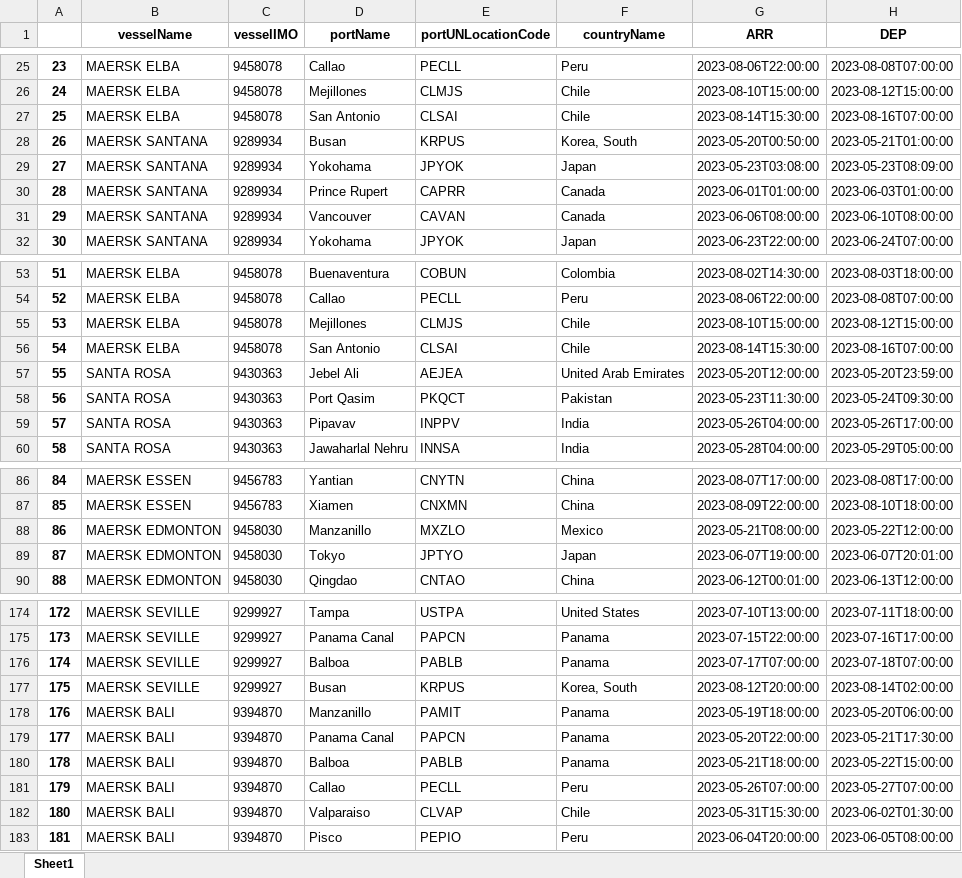
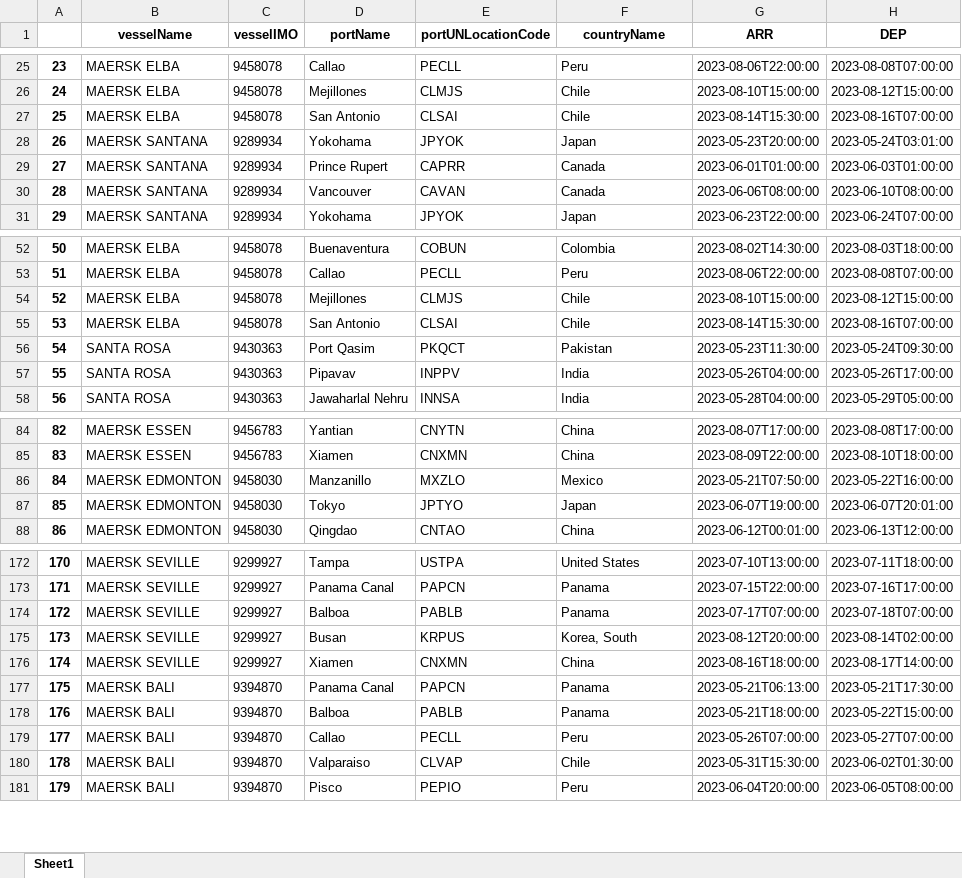
Before and after one commit to Oeyaas/VesselTimeline, an Excel workbook: data.xlsx, sheet Sheet1, drawn as a sheet; only a part is shown, gaps mark what is left out; values as stored, in another font and other column widths than the file's, no borders; removed rows and columns are numbered as before the commit, all else as after; the diff names each change by its address in the sheet, - before the commit and + after, or states it on an @@ line.

Commit message:
Updating data.xlsx

```diff
--- a/data.xlsx (sheet Sheet1)
+++ b/data.xlsx (sheet Sheet1)
-row 28: 26 | MAERSK SANTANA | 9289934 | Busan | KRPUS | Korea, South | 2023-05-20T00:50:00 | 2023-05-21T01:00:00
@@ column A renumbered from row 28 down @@
-G28 (ARR): 2023-05-23T03:08:00
+G28 (ARR): 2023-05-23T20:00:00
-H28 (DEP): 2023-05-23T08:09:00
+H28 (DEP): 2023-05-24T03:01:00
-row 57: 55 | SANTA ROSA | 9430363 | Jebel Ali | AEJEA | United Arab Emirates | 2023-05-20T12:00:00 | 2023-05-20T23:59:00
-G86 (ARR): 2023-05-21T08:00:00
+G86 (ARR): 2023-05-21T07:50:00
-H86 (DEP): 2023-05-22T12:00:00
+H86 (DEP): 2023-05-22T16:00:00
-row 178: 176 | MAERSK BALI | 9394870 | Manzanillo | PAMIT | Panama | 2023-05-19T18:00:00 | 2023-05-20T06:00:00
+row 176: 174 | MAERSK SEVILLE | 9299927 | Xiamen | CNXMN | China | 2023-08-16T18:00:00 | 2023-08-17T14:00:00
-G177 (ARR): 2023-05-20T22:00:00
+G177 (ARR): 2023-05-21T06:13:00
```
